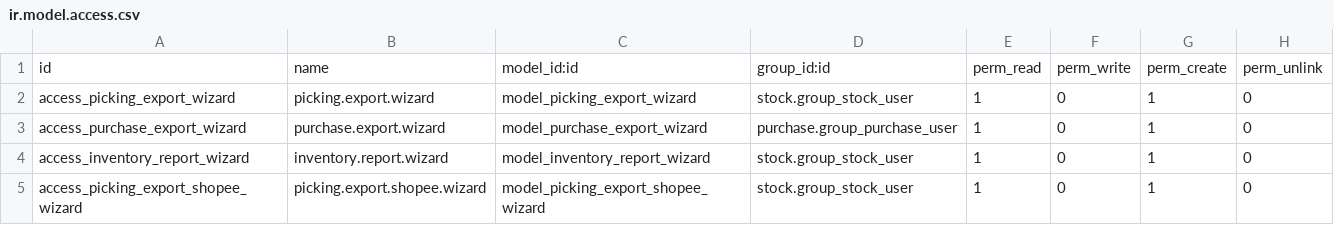
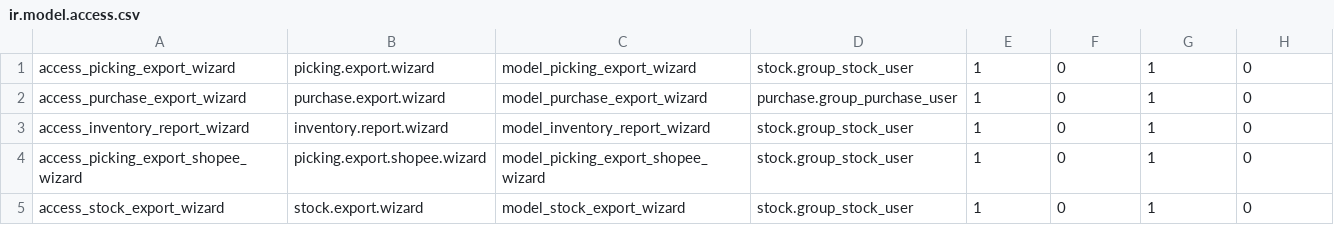
Before and after one commit to hivongseth2/HLV-odoo-crm, a CSV file: custom_addons/export_outgoing_picking_excel/security/ir.model.access.csv, drawn as a sheet; removed rows and columns are numbered as before the commit, all else as after; the diff names each change by its address in the sheet, - before the commit and + after, or states it on an @@ line.

Commit message:
feat: thêm template excel xuất kho

```diff
--- a/custom_addons/export_outgoing_picking_excel/security/ir.model.access.csv
+++ b/custom_addons/export_outgoing_picking_excel/security/ir.model.access.csv
-row 1: id | name | model_id:id | group_id:id | perm_read | perm_write | perm_create | perm_unlink
+row 5: access_stock_export_wizard | stock.export.wizard | model_stock_export_wizard | stock.group_stock_user | 1 | 0 | 1 | 0
```
Also changed, not shown: 4 other files.
